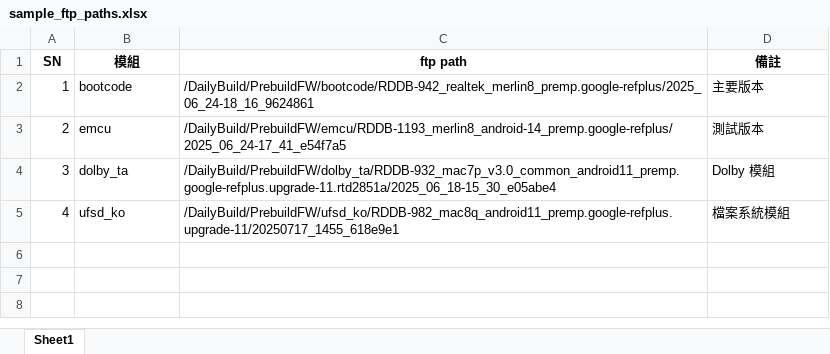
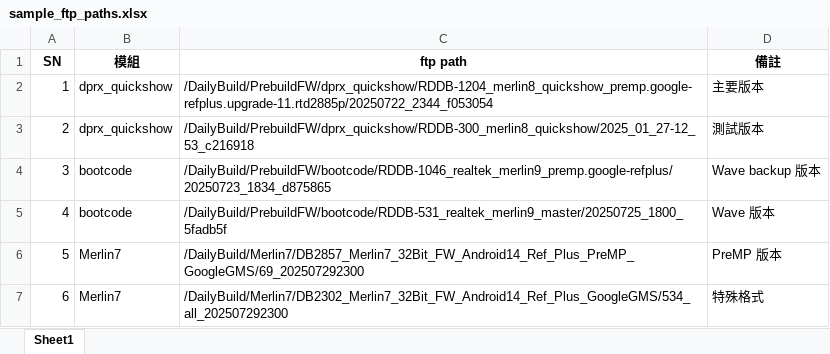
Before and after one commit to qqringman/preMP, an Excel workbook: sample_ftp_paths.xlsx, sheet Sheet1, drawn as a sheet; values as stored, in another font and other column widths than the file's, no borders; the diff names each change by its address in the sheet, - before the commit and + after, or states it on an @@ line.

Commit message:
tset data ok

```diff
--- a/sample_ftp_paths.xlsx (sheet Sheet1)
+++ b/sample_ftp_paths.xlsx (sheet Sheet1)
-B2 (模組): bootcode
+B2 (模組): dprx_quickshow
-C2 (ftp path): /DailyBuild/PrebuildFW/bootcode/RDDB-942_realtek_merlin8_premp.google-refplus/2025_06_24-18_16_9624861
+C2 (ftp path): /DailyBuild/PrebuildFW/dprx_quickshow/RDDB-1204_merlin8_quickshow_premp.google-refplus.upgrade-11.rtd2885p/20250722_2344_f053054
-B3 (模組): emcu
+B3 (模組): dprx_quickshow
-C3 (ftp path): /DailyBuild/PrebuildFW/emcu/RDDB-1193_merlin8_android-14_premp.google-refplus/2025_06_24-17_41_e54f7a5
+C3 (ftp path): /DailyBuild/PrebuildFW/dprx_quickshow/RDDB-300_merlin8_quickshow/2025_01_27-12_53_c216918
-B4 (模組): dolby_ta
+B4 (模組): bootcode
-C4 (ftp path): /DailyBuild/PrebuildFW/dolby_ta/RDDB-932_mac7p_v3.0_common_android11_premp.google-refplus.upgrade-11.rtd2851a/2025_06_18-15_30_e05abe4
+C4 (ftp path): /DailyBuild/PrebuildFW/bootcode/RDDB-1046_realtek_merlin9_premp.google-refplus/20250723_1834_d875865
-D4 (備註): Dolby 模組
+D4 (備註): Wave backup 版本
-B5 (模組): ufsd_ko
+B5 (模組): bootcode
-C5 (ftp path): /DailyBuild/PrebuildFW/ufsd_ko/RDDB-982_mac8q_android11_premp.google-refplus.upgrade-11/20250717_1455_618e9e1
+C5 (ftp path): /DailyBuild/PrebuildFW/bootcode/RDDB-531_realtek_merlin9_master/20250725_1800_5fadb5f
-D5 (備註): 檔案系統模組
+D5 (備註): Wave 版本
+row 6: 5 | Merlin7 | /DailyBuild/Merlin7/DB2857_Merlin7_32Bit_FW_Android14_Ref_Plus_PreMP_GoogleGMS/69_202507292300 | PreMP 版本
+row 7: 6 | Merlin7 | /DailyBuild/Merlin7/DB2302_Merlin7_32Bit_FW_Android14_Ref_Plus_GoogleGMS/534_all_202507292300 | 特殊格式
```
Also changed, not shown: 1 other file.
